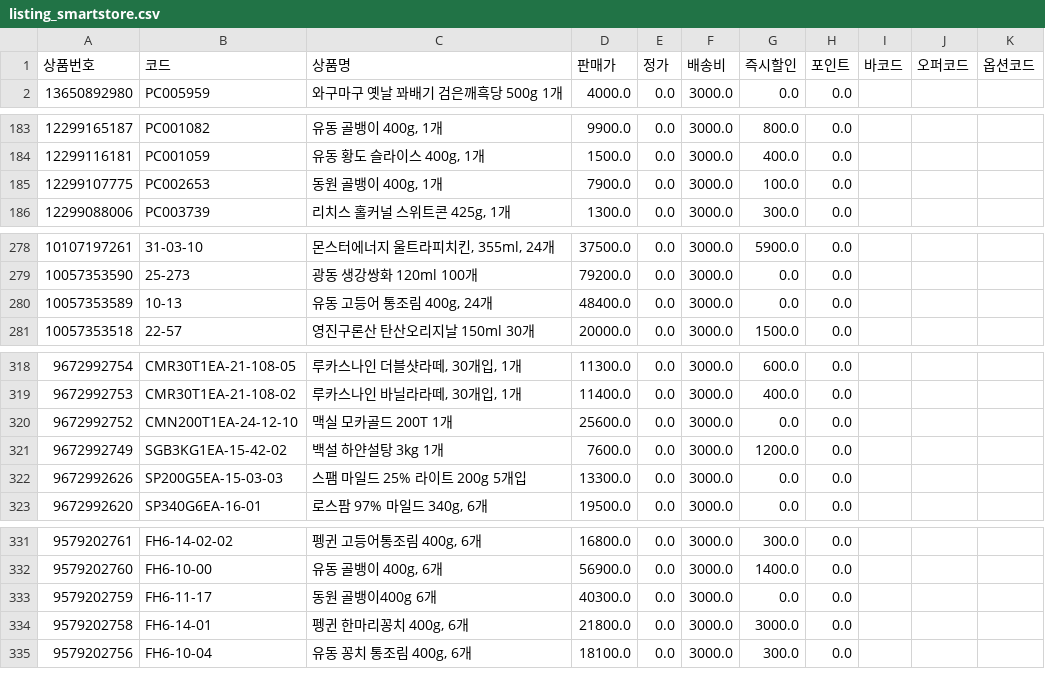
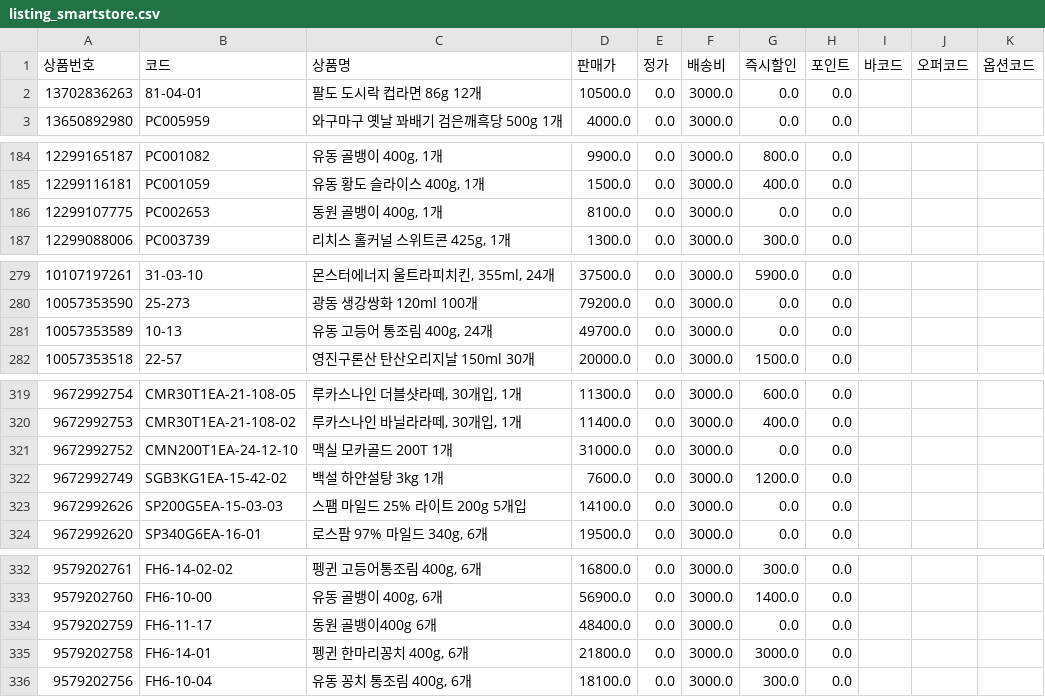
Before and after one commit to OURPROJECTDAO/work-automation-app, a CSV file: reference/listing_smartstore.csv, drawn as a sheet; only a part is shown, gaps mark what is left out; the diff covers the shown part only.

Commit message:
data(listing): smartstore 갱신 (772건)

```diff
--- a/reference/listing_smartstore.csv
+++ b/reference/listing_smartstore.csv
@@ -1,2 +1,3 @@
 상품번호,코드,상품명,판매가,정가,배송비,즉시할인,포인트,바코드,오퍼코드,옵션코드
+13702836263,81-04-01,팔도 도시락 컵라면 86g 12개,10500.0,0.0,3000.0,0.0,0.0,,,
 13650892980,PC005959,와구마구 옛날 꽈배기 검은깨흑당 500g 1개,4000.0,0.0,3000.0,0.0,0.0,,,
@@ -184,3 +185,3 @@
 12299116181,PC001059,"유동 황도 슬라이스 400g, 1개",1500.0,0.0,3000.0,400.0,0.0,,,
-12299107775,PC002653,"동원 골뱅이 400g, 1개",7900.0,0.0,3000.0,100.0,0.0,,,
+12299107775,PC002653,"동원 골뱅이 400g, 1개",8100.0,0.0,3000.0,0.0,0.0,,,
 12299088006,PC003739,"리치스 홀커널 스위트콘 425g, 1개",1300.0,0.0,3000.0,300.0,0.0,,,
@@ -279,3 +280,3 @@
 10057353590,25-273,광동 생강쌍화 120ml 100개,79200.0,0.0,3000.0,0.0,0.0,,,
-10057353589,10-13,"유동 고등어 통조림 400g, 24개",48400.0,0.0,3000.0,0.0,0.0,,,
+10057353589,10-13,"유동 고등어 통조림 400g, 24개",49700.0,0.0,3000.0,0.0,0.0,,,
 10057353518,22-57,영진구론산 탄산오리지날 150ml 30개,20000.0,0.0,3000.0,1500.0,0.0,,,
@@ -319,5 +320,5 @@
 9672992753,CMR30T1EA-21-108-02,"루카스나인 바닐라라떼, 30개입, 1개",11400.0,0.0,3000.0,400.0,0.0,,,
-9672992752,CMN200T1EA-24-12-10,맥실 모카골드 200T 1개,25600.0,0.0,3000.0,0.0,0.0,,,
+9672992752,CMN200T1EA-24-12-10,맥실 모카골드 200T 1개,31000.0,0.0,3000.0,0.0,0.0,,,
 9672992749,SGB3KG1EA-15-42-02,백설 하얀설탕 3kg 1개,7600.0,0.0,3000.0,1200.0,0.0,,,
-9672992626,SP200G5EA-15-03-03,스팸 마일드 25% 라이트 200g 5개입,13300.0,0.0,3000.0,0.0,0.0,,,
+9672992626,SP200G5EA-15-03-03,스팸 마일드 25% 라이트 200g 5개입,14100.0,0.0,3000.0,0.0,0.0,,,
 9672992620,SP340G6EA-16-01,"로스팜 97% 마일드 340g, 6개",19500.0,0.0,3000.0,0.0,0.0,,,
@@ -332,3 +333,3 @@
 9579202760,FH6-10-00,"유동 골뱅이 400g, 6개",56900.0,0.0,3000.0,1400.0,0.0,,,
-9579202759,FH6-11-17,동원 골뱅이400g 6개,40300.0,0.0,3000.0,0.0,0.0,,,
+9579202759,FH6-11-17,동원 골뱅이400g 6개,48400.0,0.0,3000.0,0.0,0.0,,,
 9579202758,FH6-14-01,"펭귄 한마리꽁치 400g, 6개",21800.0,0.0,3000.0,3000.0,0.0,,,
```
Also changed, not shown: 1 edited cell elsewhere in this file.
